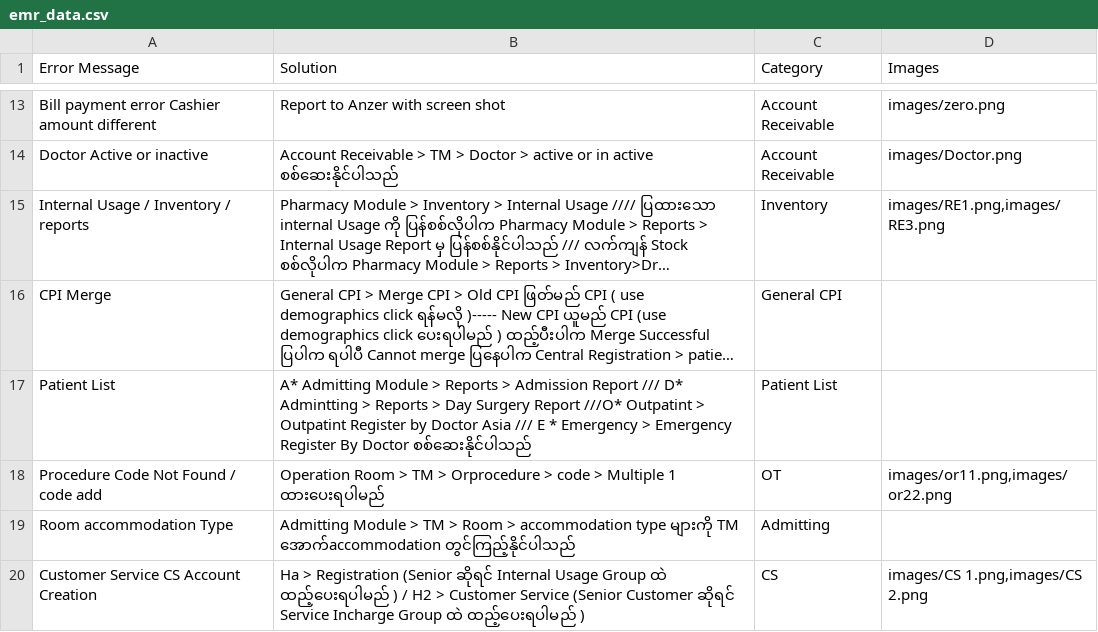
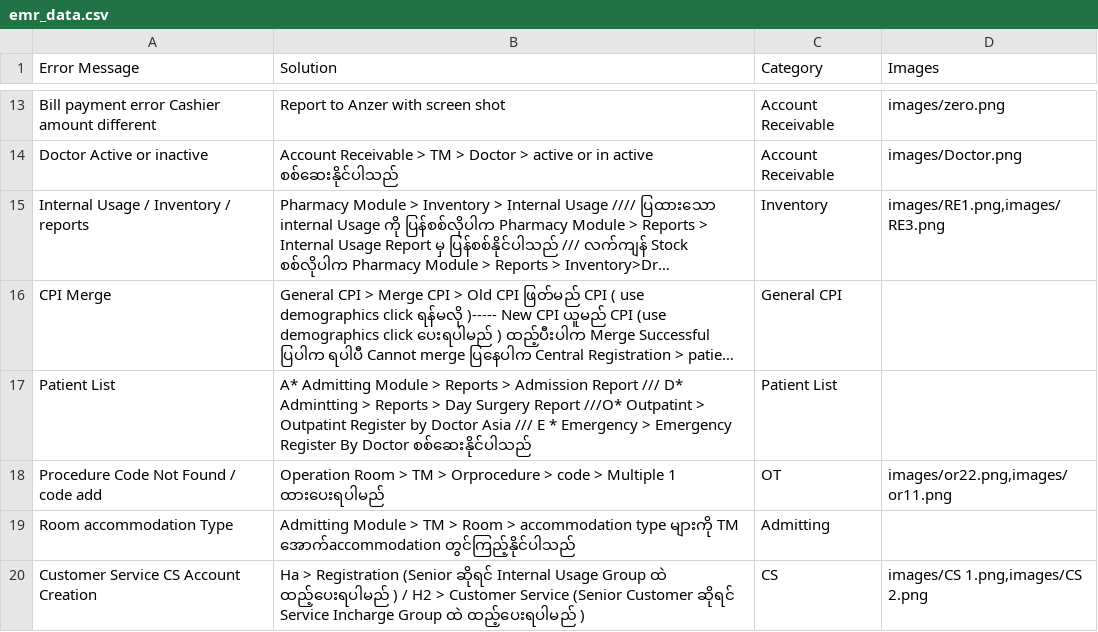
Before and after one commit to zawzawlinn/EMR_Solver-, a CSV file: emr_data.csv, drawn as a sheet; only a part is shown, gaps mark what is left out; long unchanged cells end in …; the diff names each change by its address in the sheet, - before the commit and + after, or states it on an @@ line.

Commit message:
Update emr_data.csv

```diff
--- a/emr_data.csv
+++ b/emr_data.csv
-D18 (Images): images/or11.png,images/or22.png
+D18 (Images): images/or22.png,images/or11.png
```
